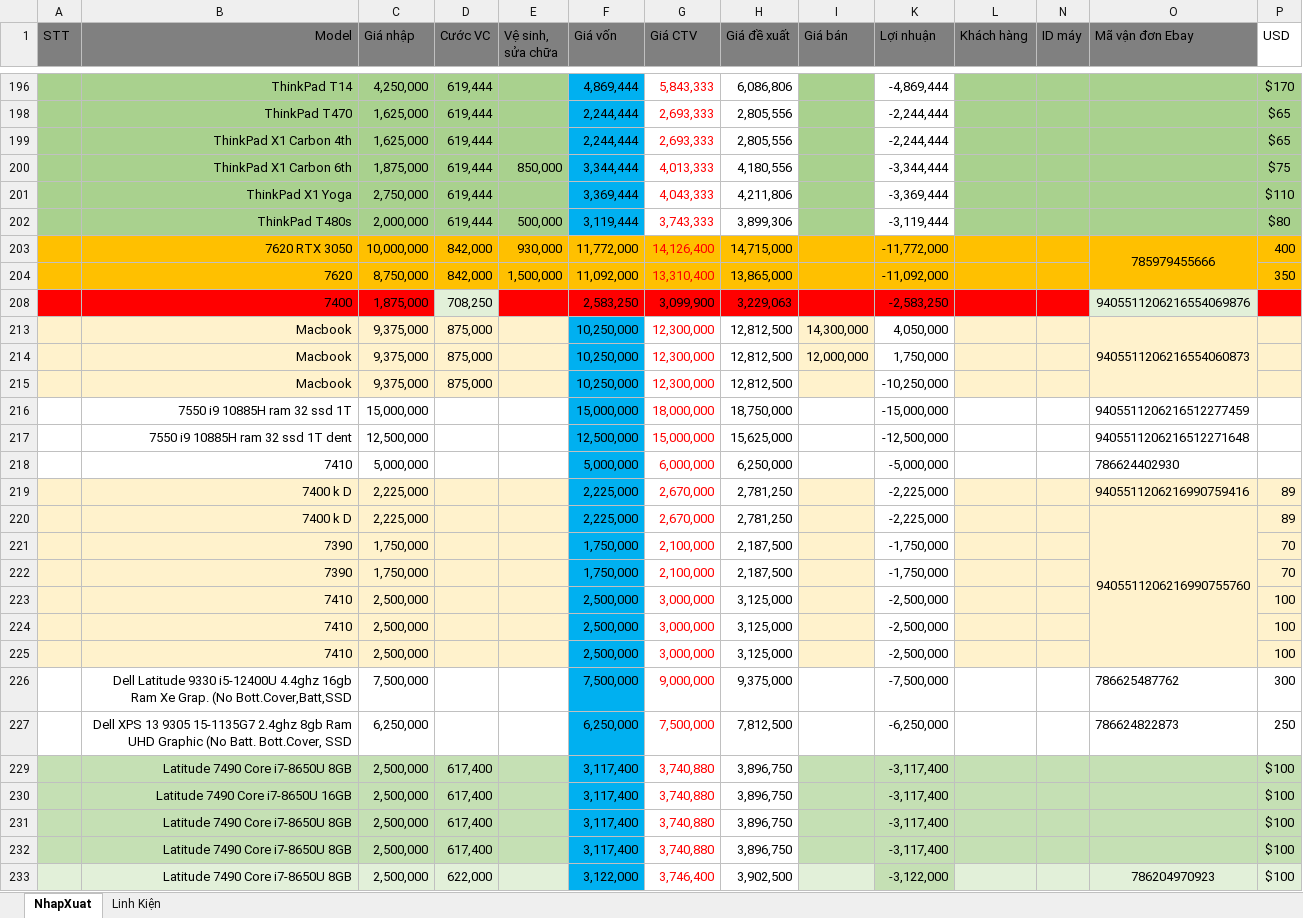
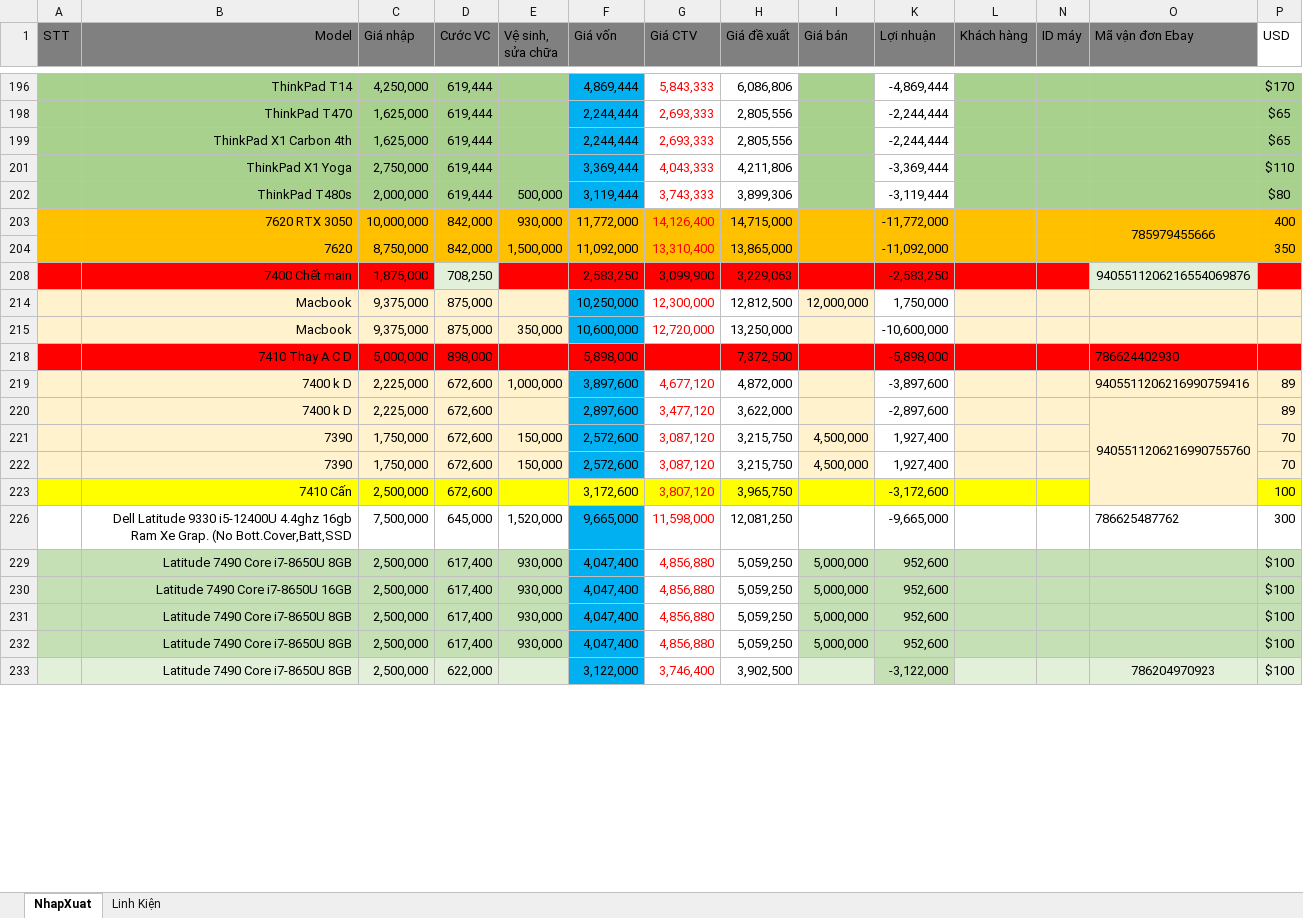
Before and after one commit to anhtuan200794/04.Private, an Excel workbook: TDStore/NhapXuatLaptop.xlsx, sheet NhapXuat, drawn as a sheet; only a part is shown, gaps mark what is left out; values as stored, in another font and other column widths than the file's, no borders; charts and pictures and conditional formats not drawn; removed rows and columns are numbered as before the commit, all else as after; the diff covers the shown part only; the diff names each change by its address in the sheet, - before the commit and + after, or states it on an @@ line.

```diff
--- a/TDStore/NhapXuatLaptop.xlsx (sheet NhapXuat)
+++ b/TDStore/NhapXuatLaptop.xlsx (sheet NhapXuat)
-row 200:  | ThinkPad X1 Carbon 6th | 1,875,000 | 619,444 | 850,000 | 3,344,444 | 4,013,333 | 4,180,556 |  | -3,344,444 |  |  |  | $75
-B208 (Model): 7400
+B208 (Model): 7400 Chết main
-row 213:  | Macbook | 9,375,000 | 875,000 |  | 10,250,000 | 12,300,000 | 12,812,500 | 14,300,000 | 4,050,000 |  |  | 9405511206216554060873
-row 215:  | Macbook | 9,375,000 | 875,000 |  | 10,250,000 | 12,300,000 | 12,812,500 |  | -10,250,000
-row 216:  | 7550 i9 10885H ram 32 ssd 1T | 15,000,000 |  |  | 15,000,000 | 18,000,000 | 18,750,000 |  | -15,000,000 |  |  | 9405511206216512277459
-row 217:  | 7550 i9 10885H ram 32 ssd 1T dent | 12,500,000 |  |  | 12,500,000 | 15,000,000 | 15,625,000 |  | -12,500,000 |  |  | 9405511206216512271648
-row 218:  | 7410 | 5,000,000 |  |  | 5,000,000 | 6,000,000 | 6,250,000 |  | -5,000,000 |  |  | 786624402930
-row 219:  | 7400 k D | 2,225,000 |  |  | 2,225,000 | 2,670,000 | 2,781,250 |  | -2,225,000 |  |  | 9405511206216990759416 | 89
-row 220:  | 7400 k D | 2,225,000 |  |  | 2,225,000 | 2,670,000 | 2,781,250 |  | -2,225,000 |  |  | 9405511206216990755760 | 89
-row 221:  | 7390 | 1,750,000 |  |  | 1,750,000 | 2,100,000 | 2,187,500 |  | -1,750,000 |  |  |  | 70
-row 222:  | 7390 | 1,750,000 |  |  | 1,750,000 | 2,100,000 | 2,187,500 |  | -1,750,000 |  |  |  | 70
-row 223:  | 7410 | 2,500,000 |  |  | 2,500,000 | 3,000,000 | 3,125,000 |  | -2,500,000 |  |  |  | 100
-row 224:  | 7410 | 2,500,000 |  |  | 2,500,000 | 3,000,000 | 3,125,000 |  | -2,500,000 |  |  |  | 100
-row 225:  | 7410 | 2,500,000 |  |  | 2,500,000 | 3,000,000 | 3,125,000 |  | -2,500,000 |  |  |  | 100
-row 226:  | Dell Latitude 9330 i5-12400U 4.4ghz 16gb Ram Xe Grap. (No Bott.Cover,Batt,SSD | 7,500,000 |  |  | 7,500,000 | 9,000,000 | 9,375,000 |  | -7,500,000 |  |  | 786625487762 | 300
-row 227:  | Dell XPS 13 9305 15-1135G7 2.4ghz 8gb Ram UHD Graphic (No Batt. Bott.Cover, SSD | 6,250,000 |  |  | 6,250,000 | 7,500,000 | 7,812,500 |  | -6,250,000 |  |  | 786624822873 | 250
-row 229:  | Latitude 7490 Core i7-8650U 8GB | 2,500,000 | 617,400 |  | 3,117,400 | 3,740,880 | 3,896,750 |  | -3,117,400 |  |  |  | $100
-row 230:  | Latitude 7490 Core i7-8650U 16GB | 2,500,000 | 617,400 |  | 3,117,400 | 3,740,880 | 3,896,750 |  | -3,117,400 |  |  |  | $100
-row 231:  | Latitude 7490 Core i7-8650U 8GB | 2,500,000 | 617,400 |  | 3,117,400 | 3,740,880 | 3,896,750 |  | -3,117,400 |  |  |  | $100
-row 232:  | Latitude 7490 Core i7-8650U 8GB | 2,500,000 | 617,400 |  | 3,117,400 | 3,740,880 | 3,896,750 |  | -3,117,400 |  |  |  | $100
+row 215:  | Macbook | 9,375,000 | 875,000 | 350,000 | 10,600,000 | 12,720,000 | 13,250,000 |  | -10,600,000
+row 218:  | 7410 Thay A C D | 5,000,000 | 898,000 |  | 5,898,000 | 7,077,600 | 7,372,500 |  | -5,898,000 |  |  | 786624402930
+row 219:  | 7400 k D | 2,225,000 | 672,600 | 1,000,000 | 3,897,600 | 4,677,120 | 4,872,000 |  | -3,897,600 |  |  | 9405511206216990759416 | 89
+row 220:  | 7400 k D | 2,225,000 | 672,600 |  | 2,897,600 | 3,477,120 | 3,622,000 |  | -2,897,600 |  |  | 9405511206216990755760 | 89
+row 221:  | 7390 | 1,750,000 | 672,600 | 150,000 | 2,572,600 | 3,087,120 | 3,215,750 | 4,500,000 | 1,927,400 |  |  |  | 70
+row 222:  | 7390 | 1,750,000 | 672,600 | 150,000 | 2,572,600 | 3,087,120 | 3,215,750 | 4,500,000 | 1,927,400 |  |  |  | 70
+row 223:  | 7410 Cấn | 2,500,000 | 672,600 |  | 3,172,600 | 3,807,120 | 3,965,750 |  | -3,172,600 |  |  |  | 100
+row 226:  | Dell Latitude 9330 i5-12400U 4.4ghz 16gb Ram Xe Grap. (No Bott.Cover,Batt,SSD | 7,500,000 | 645,000 | 1,520,000 | 9,665,000 | 11,598,000 | 12,081,250 |  | -9,665,000 |  |  | 786625487762 | 300
+row 229:  | Latitude 7490 Core i7-8650U 8GB | 2,500,000 | 617,400 | 930,000 | 4,047,400 | 4,856,880 | 5,059,250 | 5,000,000 | 952,600 |  |  |  | $100
+row 230:  | Latitude 7490 Core i7-8650U 16GB | 2,500,000 | 617,400 | 930,000 | 4,047,400 | 4,856,880 | 5,059,250 | 5,000,000 | 952,600 |  |  |  | $100
+row 231:  | Latitude 7490 Core i7-8650U 8GB | 2,500,000 | 617,400 | 930,000 | 4,047,400 | 4,856,880 | 5,059,250 | 5,000,000 | 952,600 |  |  |  | $100
+row 232:  | Latitude 7490 Core i7-8650U 8GB | 2,500,000 | 617,400 | 930,000 | 4,047,400 | 4,856,880 | 5,059,250 | 5,000,000 | 952,600 |  |  |  | $100
```
Also changed, not shown: 6 added rows, 7 removed rows and 1 edited cell elsewhere in this sheet, hidden cells, charts or pictures, 1 other file.
